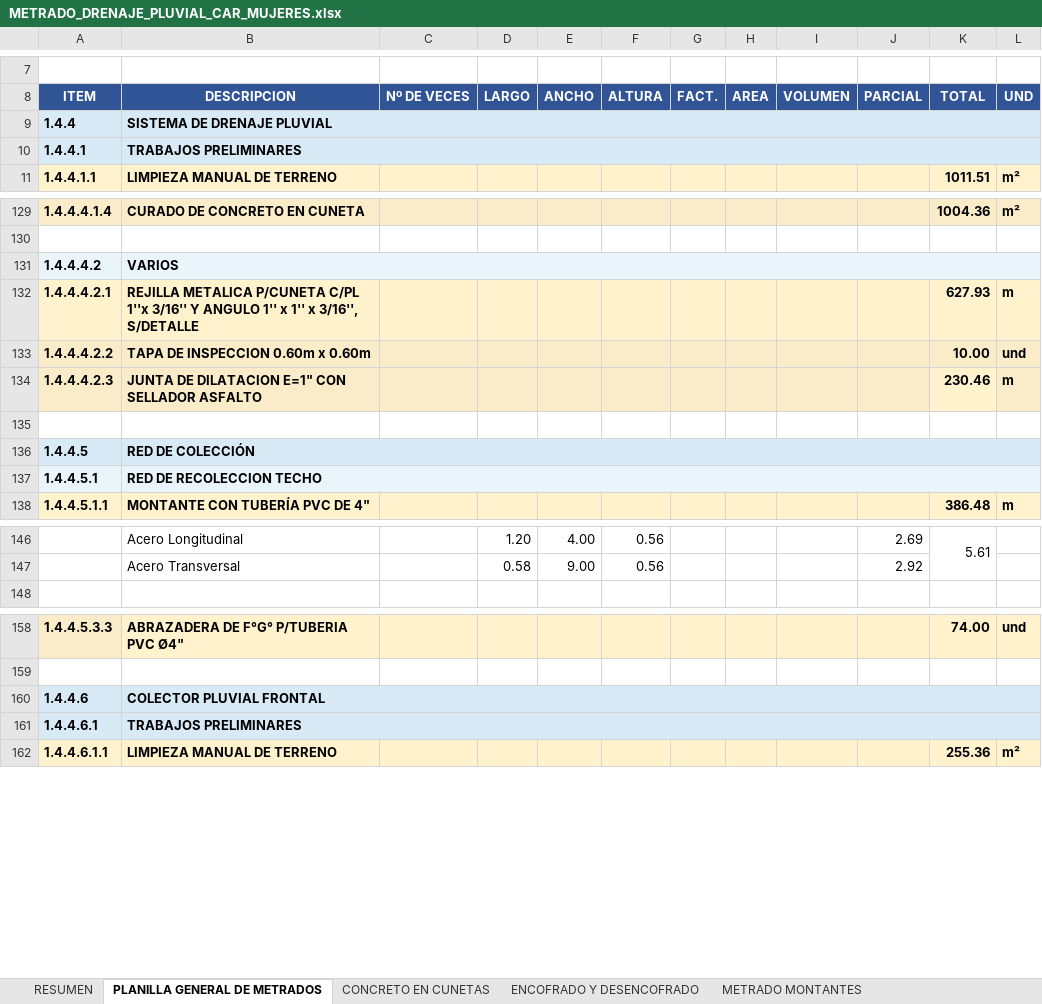
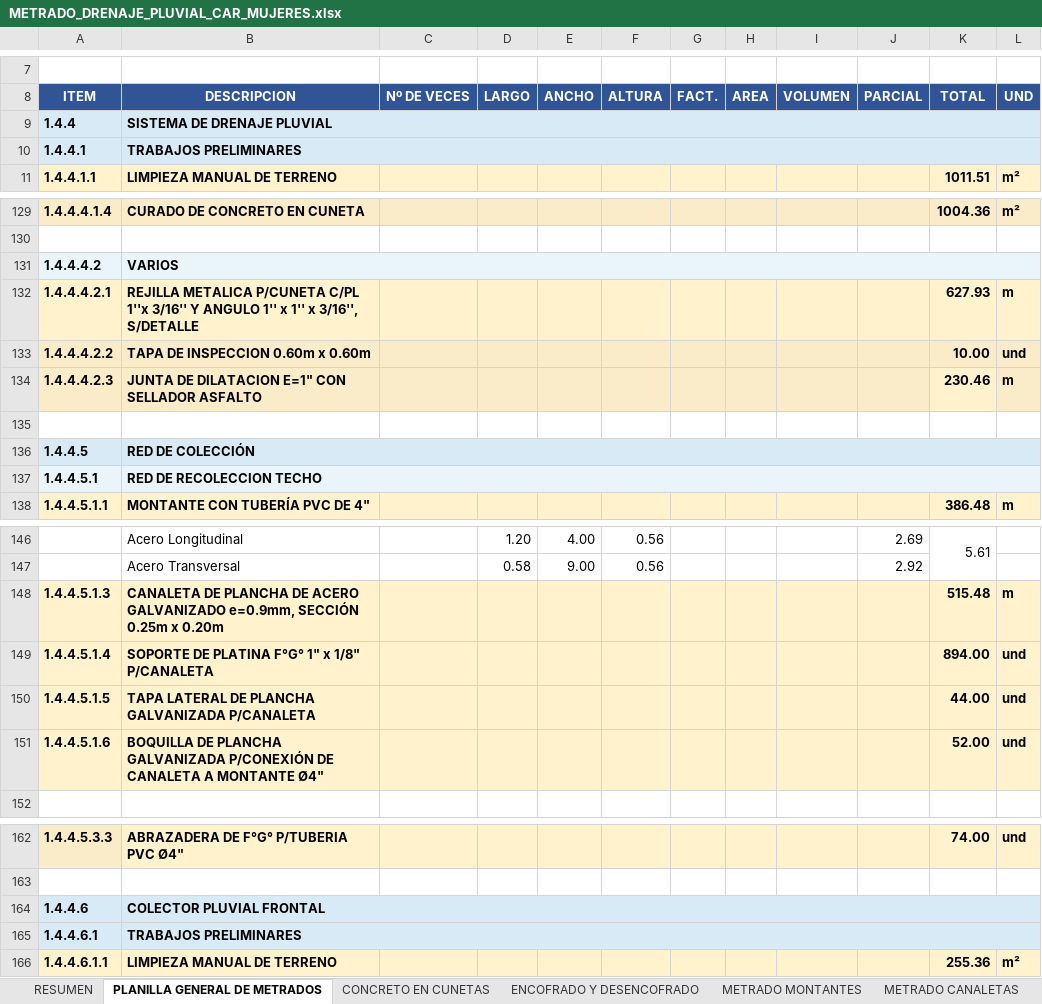
Before and after one commit to josedelcarmenpizarrosuarez10-debug/holaaa, an Excel workbook: insumos/wilma/METRADO_DRENAJE_PLUVIAL_CAR_MUJERES.xlsx, sheet PLANILLA GENERAL DE METRADOS, drawn as a sheet; only a part is shown, gaps mark what is left out; values as stored, in another font and other column widths than the file's, no borders; addresses are those after the commit; the diff covers the shown part only; the diff names each change by its address in the sheet, - before the commit and + after, or states it on an @@ line.

```diff
--- a/insumos/wilma/METRADO_DRENAJE_PLUVIAL_CAR_MUJERES.xlsx (sheet PLANILLA GENERAL DE METRADOS)
+++ b/insumos/wilma/METRADO_DRENAJE_PLUVIAL_CAR_MUJERES.xlsx (sheet PLANILLA GENERAL DE METRADOS)
+sheet tab: METRADO CANALETAS
-C9:L10 fill: #D9EAF7
+C9:L10 fill: none
-C131:L131 fill: #EAF4FB
+C131:L131 fill: none
-C136:L136 fill: #D9EAF7
+C136:L136 fill: none
-C137:L137 fill: #EAF4FB
+C137:L137 fill: none
+row 148: 1.4.4.5.1.3 | CANALETA DE PLANCHA DE ACERO GALVANIZADO e=0.9mm, SECCIÓN 0.25m x 0.20m |  |  |  |  |  |  |  |  | 515.48 | m
+row 149: 1.4.4.5.1.4 | SOPORTE DE PLATINA F°G° 1" x 1/8" P/CANALETA |  |  |  |  |  |  |  |  | 894.00 | und
+row 150: 1.4.4.5.1.5 | TAPA LATERAL DE PLANCHA GALVANIZADA P/CANALETA |  |  |  |  |  |  |  |  | 44.00 | und
+row 151: 1.4.4.5.1.6 | BOQUILLA DE PLANCHA GALVANIZADA P/CONEXIÓN DE CANALETA A MONTANTE Ø4" |  |  |  |  |  |  |  |  | 52.00 | und
-C164:L165 fill: #D9EAF7
+C164:L165 fill: none
```
Also changed, not shown: cell formats elsewhere in this sheet, sheet ENCOFRADO Y DESENCOFRADO, sheet METRADO ACERO, sheet CONCRETO EN CUNETAS, sheet RESUMEN, sheet METRADO DE CURADO, sheet METRADO MONTANTES, 7 more sheets, 13 other files.
